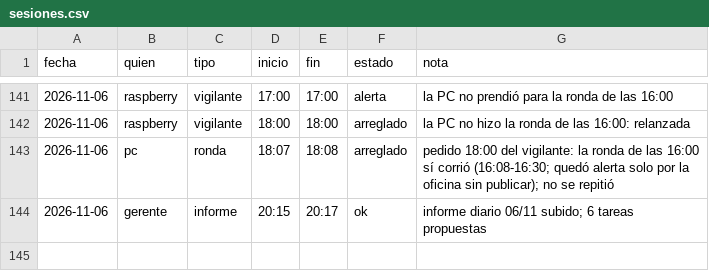
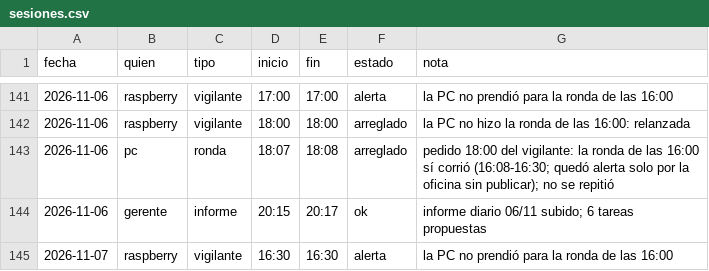
Before and after one commit to Santi491/Claude-, a CSV file: sesiones.csv, drawn as a sheet; only a part is shown, gaps mark what is left out.

Commit message:
Vigilante (Raspberry): la PC no prendió para la ronda de las 16:00

```diff
--- a/sesiones.csv
+++ b/sesiones.csv
@@ -144 +144,2 @@ fecha,quien,tipo,inicio,fin,estado,nota
 2026-11-06,gerente,informe,20:15,20:17,ok,informe diario 06/11 subido; 6 tareas propuestas
+2026-11-07,raspberry,vigilante,16:30,16:30,alerta,la PC no prendió para la ronda de las 16:00
```
Also changed, not shown: 1 other file.
